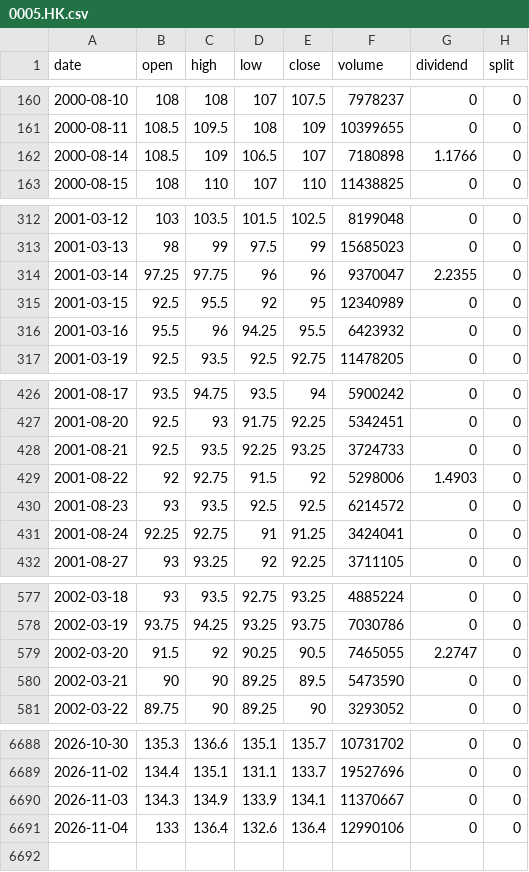
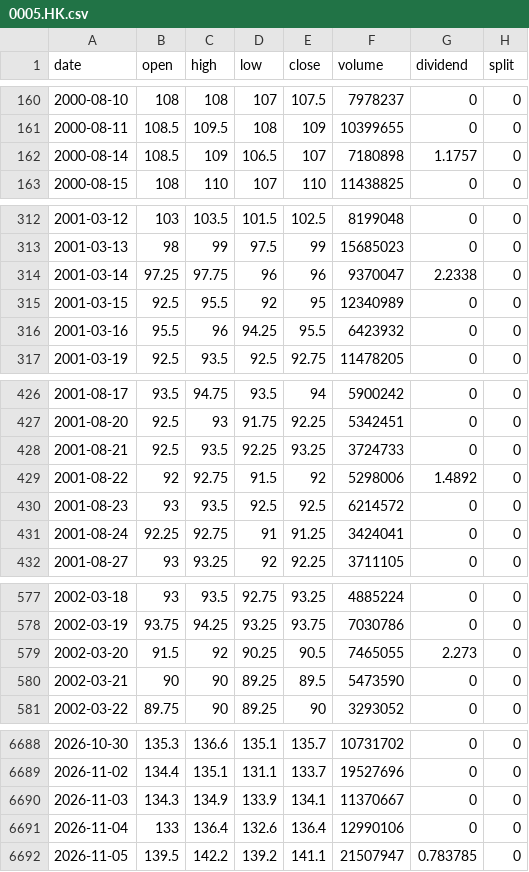
Before and after one commit to adrnnng-cmd/adrnnng, a CSV file: backtest/data/prices/0005.HK.csv, drawn as a sheet; only a part is shown, gaps mark what is left out; the diff covers the shown part only.

```diff
--- a/backtest/data/prices/0005.HK.csv
+++ b/backtest/data/prices/0005.HK.csv
@@ -161,3 +161,3 @@ date,open,high,low,close,volume,dividend,split
 2000-08-11,108.5,109.5,108,109,10399655,0,0
-2000-08-14,108.5,109,106.5,107,7180898,1.1766,0
+2000-08-14,108.5,109,106.5,107,7180898,1.1757,0
 2000-08-15,108,110,107,110,11438825,0,0
@@ -313,3 +313,3 @@ date,open,high,low,close,volume,dividend,split
 2001-03-13,98,99,97.5,99,15685023,0,0
-2001-03-14,97.25,97.75,96,96,9370047,2.2355,0
+2001-03-14,97.25,97.75,96,96,9370047,2.2338,0
 2001-03-15,92.5,95.5,92,95,12340989,0,0
@@ -428,3 +428,3 @@ date,open,high,low,close,volume,dividend,split
 2001-08-21,92.5,93.5,92.25,93.25,3724733,0,0
-2001-08-22,92,92.75,91.5,92,5298006,1.4903,0
+2001-08-22,92,92.75,91.5,92,5298006,1.4892,0
 2001-08-23,93,93.5,92.5,92.5,6214572,0,0
@@ -578,3 +578,3 @@ date,open,high,low,close,volume,dividend,split
 2002-03-19,93.75,94.25,93.25,93.75,7030786,0,0
-2002-03-20,91.5,92,90.25,90.5,7465055,2.2747,0
+2002-03-20,91.5,92,90.25,90.5,7465055,2.273,0
 2002-03-21,90,90,89.25,89.5,5473590,0,0
@@ -6691 +6691,2 @@ date,open,high,low,close,volume,dividend,split
 2026-11-04,133,136.4,132.6,136.4,12990106,0,0
+2026-11-05,139.5,142.2,139.2,141.1,21507947,0.783785,0
```
Also changed, not shown: 26 edited cells elsewhere in this file, backtest/data/prices/BTC-USD.csv, backtest/data/prices/ETH-USD.csv, 46 other files.
